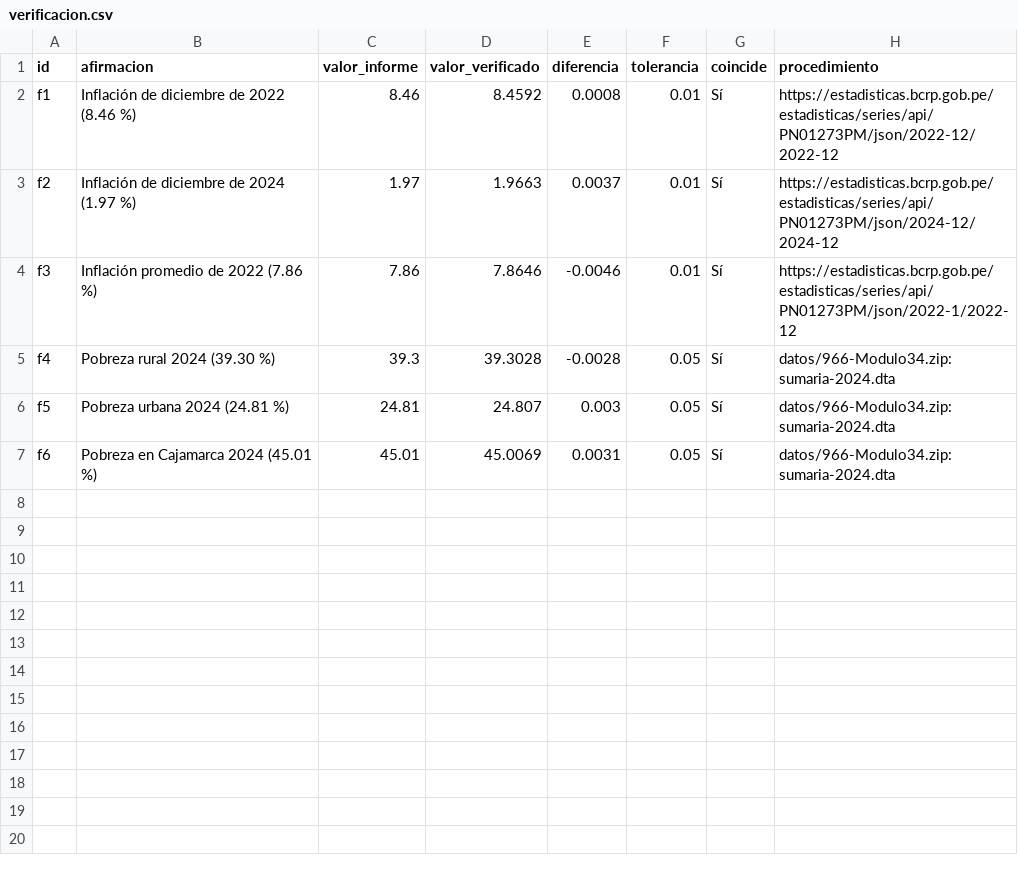
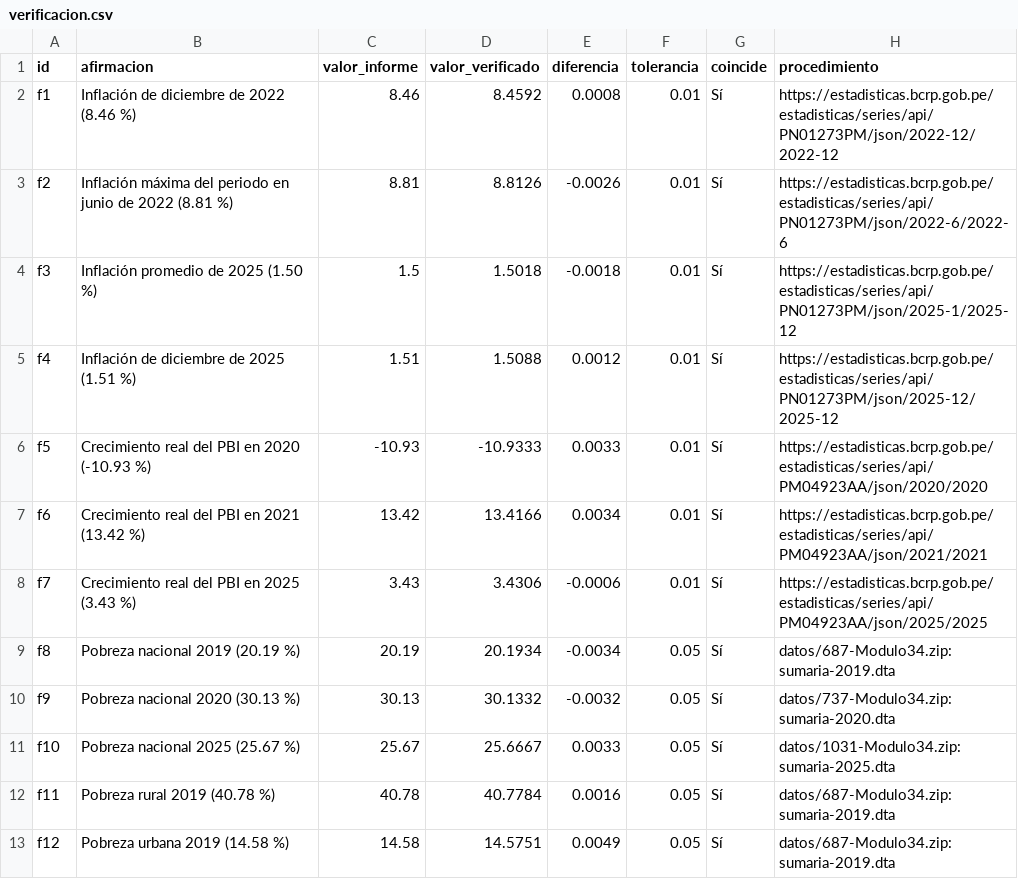
Before and after one commit to av-gomez/tarea_4, a CSV file: informes/verificacion.csv, drawn as a sheet; only a part is shown; the diff covers the shown part only.

```diff
--- a/informes/verificacion.csv
+++ b/informes/verificacion.csv
@@ -2,6 +2,12 @@ id,afirmacion,valor_informe,valor_verificado,diferencia,tolerancia,coincide,proc
 f1,Inflación de diciembre de 2022 (8.46 %),8.46,8.4592,0.0008,0.01,Sí,https://estadisticas.bcrp.gob.pe/estadisticas/series/api/PN01273PM/json/2022-12/2022-12
-f2,Inflación de diciembre de 2024 (1.97 %),1.97,1.9663,0.0037,0.01,Sí,https://estadisticas.bcrp.gob.pe/estadisticas/series/api/PN01273PM/json/2024-12/2024-12
-f3,Inflación promedio de 2022 (7.86 %),7.86,7.8646,-0.0046,0.01,Sí,https://estadisticas.bcrp.gob.pe/estadisticas/series/api/PN01273PM/json/2022-1/2022-12
-f4,Pobreza rural 2024 (39.30 %),39.3,39.3028,-0.0028,0.05,Sí,datos/966-Modulo34.zip: sumaria-2024.dta
-f5,Pobreza urbana 2024 (24.81 %),24.81,24.807,0.003,0.05,Sí,datos/966-Modulo34.zip: sumaria-2024.dta
-f6,Pobreza en Cajamarca 2024 (45.01 %),45.01,45.0069,0.0031,0.05,Sí,datos/966-Modulo34.zip: sumaria-2024.dta
+f2,Inflación máxima del periodo en junio de 2022 (8.81 %),8.81,8.8126,-0.0026,0.01,Sí,https://estadisticas.bcrp.gob.pe/estadisticas/series/api/PN01273PM/json/2022-6/2022-6
+f3,Inflación promedio de 2025 (1.50 %),1.5,1.5018,-0.0018,0.01,Sí,https://estadisticas.bcrp.gob.pe/estadisticas/series/api/PN01273PM/json/2025-1/2025-12
+f4,Inflación de diciembre de 2025 (1.51 %),1.51,1.5088,0.0012,0.01,Sí,https://estadisticas.bcrp.gob.pe/estadisticas/series/api/PN01273PM/json/2025-12/2025-12
+f5,Crecimiento real del PBI en 2020 (-10.93 %),-10.93,-10.9333,0.0033,0.01,Sí,https://estadisticas.bcrp.gob.pe/estadisticas/series/api/PM04923AA/json/2020/2020
+f6,Crecimiento real del PBI en 2021 (13.42 %),13.42,13.4166,0.0034,0.01,Sí,https://estadisticas.bcrp.gob.pe/estadisticas/series/api/PM04923AA/json/2021/2021
+f7,Crecimiento real del PBI en 2025 (3.43 %),3.43,3.4306,-0.0006,0.01,Sí,https://estadisticas.bcrp.gob.pe/estadisticas/series/api/PM04923AA/json/2025/2025
+f8,Pobreza nacional 2019 (20.19 %),20.19,20.1934,-0.0034,0.05,Sí,datos/687-Modulo34.zip: sumaria-2019.dta
+f9,Pobreza nacional 2020 (30.13 %),30.13,30.1332,-0.0032,0.05,Sí,datos/737-Modulo34.zip: sumaria-2020.dta
+f10,Pobreza nacional 2025 (25.67 %),25.67,25.6667,0.0033,0.05,Sí,datos/1031-Modulo34.zip: sumaria-2025.dta
+f11,Pobreza rural 2019 (40.78 %),40.78,40.7784,0.0016,0.05,Sí,datos/687-Modulo34.zip: sumaria-2019.dta
+f12,Pobreza urbana 2019 (14.58 %),14.58,14.5751,0.0049,0.05,Sí,datos/687-Modulo34.zip: sumaria-2019.dta
```
Also changed, not shown: 6 added rows elsewhere in this file, informes/afirmaciones.csv, 34 other files.
